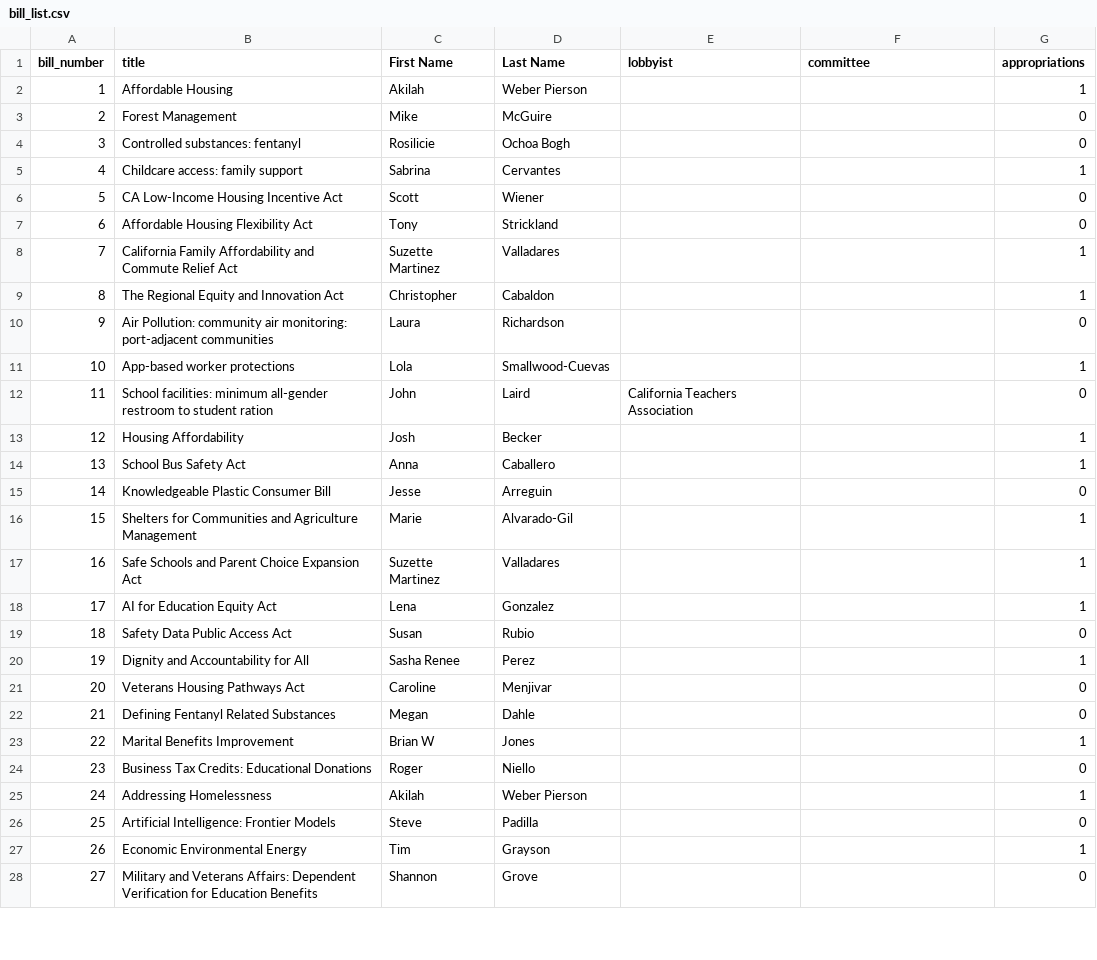
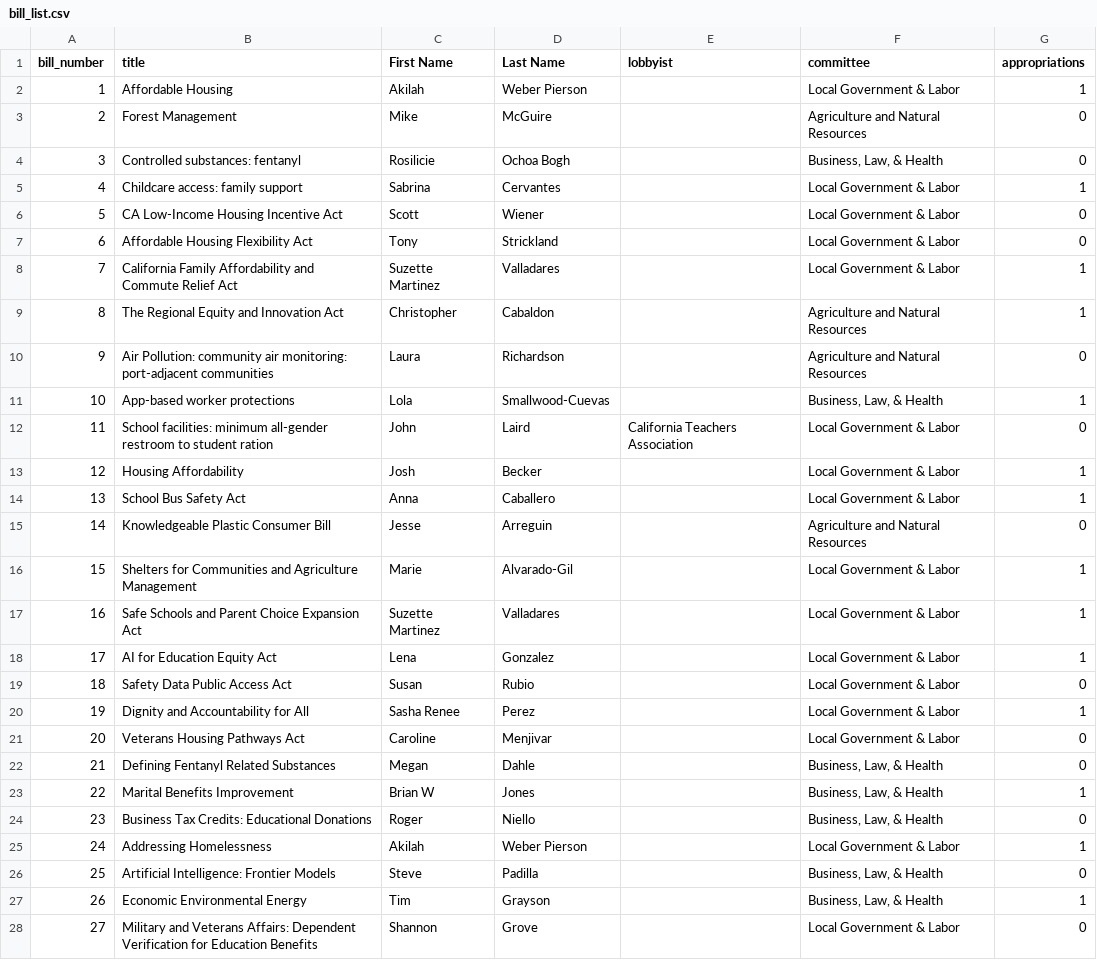
Before and after one commit to nrbrouwer/ca_senate_sim, a CSV file: files/csvs/bill_list.csv, drawn as a sheet; only a part is shown; the diff covers the shown part only.

Commit message:
adding committee assignments and creating bar plot for votes

```diff
--- a/files/csvs/bill_list.csv
+++ b/files/csvs/bill_list.csv
@@ -1,28 +1,28 @@
 bill_number,title,First Name,Last Name,lobbyist,committee,appropriations
-1,Affordable Housing,Akilah,Weber Pierson,,,1
-2,Forest Management,Mike,McGuire,,,0
-3,Controlled substances: fentanyl,Rosilicie,Ochoa Bogh,,,0
-4,Childcare access: family support,Sabrina,Cervantes,,,1
-5,CA Low-Income Housing Incentive Act,Scott,Wiener,,,0
-6,Affordable Housing Flexibility Act,Tony,Strickland,,,0
-7,California Family Affordability and Commute Relief Act,Suzette Martinez,Valladares,,,1
-8,The Regional Equity and Innovation Act,Christopher,Cabaldon,,,1
-9,Air Pollution: community air monitoring: port-adjacent communities,Laura,Richardson,,,0
-10,App-based worker protections,Lola,Smallwood-Cuevas,,,1
-11,School facilities: minimum all-gender restroom to student ration,John,Laird,California Teachers Association,,0
-12,Housing Affordability,Josh,Becker,,,1
-13,School Bus Safety Act,Anna,Caballero,,,1
-14,Knowledgeable Plastic Consumer Bill,Jesse,Arreguin,,,0
-15,Shelters for Communities and Agriculture Management,Marie,Alvarado-Gil,,,1
-16,Safe Schools and Parent Choice Expansion Act,Suzette Martinez,Valladares,,,1
-17,AI for Education Equity Act,Lena,Gonzalez,,,1
-18,Safety Data Public Access Act,Susan,Rubio,,,0
-19,Dignity and Accountability for All,Sasha Renee,Perez,,,1
-20,Veterans Housing Pathways Act,Caroline,Menjivar,,,0
-21,Defining Fentanyl Related Substances,Megan,Dahle,,,0
-22,Marital Benefits Improvement,Brian W,Jones,,,1
-23,Business Tax Credits: Educational Donations,Roger,Niello,,,0
-24,Addressing Homelessness,Akilah,Weber Pierson,,,1
-25,Artificial Intelligence: Frontier Models,Steve,Padilla,,,0
-26,Economic Environmental Energy,Tim,Grayson,,,1
-27,Military and Veterans Affairs: Dependent Verification for Education Benefits,Shannon,Grove,,,0
+1,Affordable Housing,Akilah,Weber Pierson,,Local Government & Labor,1
+2,Forest Management,Mike,McGuire,,Agriculture and Natural Resources,0
+3,Controlled substances: fentanyl,Rosilicie,Ochoa Bogh,,"Business, Law, & Health",0
+4,Childcare access: family support,Sabrina,Cervantes,,Local Government & Labor,1
+5,CA Low-Income Housing Incentive Act,Scott,Wiener,,Local Government & Labor,0
+6,Affordable Housing Flexibility Act,Tony,Strickland,,Local Government & Labor,0
+7,California Family Affordability and Commute Relief Act,Suzette Martinez,Valladares,,Local Government & Labor,1
+8,The Regional Equity and Innovation Act,Christopher,Cabaldon,,Agriculture and Natural Resources,1
+9,Air Pollution: community air monitoring: port-adjacent communities,Laura,Richardson,,Agriculture and Natural Resources,0
+10,App-based worker protections,Lola,Smallwood-Cuevas,,"Business, Law, & Health",1
+11,School facilities: minimum all-gender restroom to student ration,John,Laird,California Teachers Association,Local Government & Labor,0
+12,Housing Affordability,Josh,Becker,,Local Government & Labor,1
+13,School Bus Safety Act,Anna,Caballero,,Local Government & Labor,1
+14,Knowledgeable Plastic Consumer Bill,Jesse,Arreguin,,Agriculture and Natural Resources,0
+15,Shelters for Communities and Agriculture Management,Marie,Alvarado-Gil,,Local Government & Labor,1
+16,Safe Schools and Parent Choice Expansion Act,Suzette Martinez,Valladares,,Local Government & Labor,1
+17,AI for Education Equity Act,Lena,Gonzalez,,Local Government & Labor,1
+18,Safety Data Public Access Act,Susan,Rubio,,Local Government & Labor,0
+19,Dignity and Accountability for All,Sasha Renee,Perez,,Local Government & Labor,1
+20,Veterans Housing Pathways Act,Caroline,Menjivar,,Local Government & Labor,0
+21,Defining Fentanyl Related Substances,Megan,Dahle,,"Business, Law, & Health",0
+22,Marital Benefits Improvement,Brian W,Jones,,"Business, Law, & Health",1
+23,Business Tax Credits: Educational Donations,Roger,Niello,,"Business, Law, & Health",0
+24,Addressing Homelessness,Akilah,Weber Pierson,,Local Government & Labor,1
+25,Artificial Intelligence: Frontier Models,Steve,Padilla,,"Business, Law, & Health",0
+26,Economic Environmental Energy,Tim,Grayson,,"Business, Law, & Health",1
+27,Military and Veterans Affairs: Dependent Verification for Education Benefits,Shannon,Grove,,Local Government & Labor,0
```
Also changed, not shown: 45 edited cells elsewhere in this file, 2 other files.
